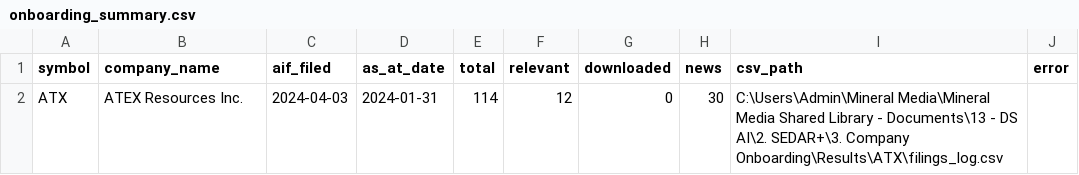
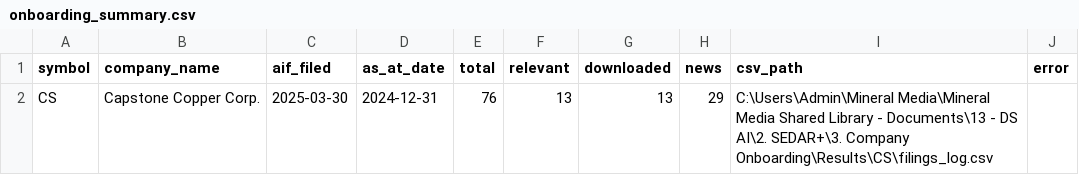
Before and after one commit to gcbarclawbot/sedar-automation, a CSV file: 3. Company Onboarding/Results/onboarding_summary.csv, drawn as a sheet.

```diff
--- a/3. Company Onboarding/Results/onboarding_summary.csv
+++ b/3. Company Onboarding/Results/onboarding_summary.csv
@@ -1,2 +1,2 @@
 symbol,company_name,aif_filed,as_at_date,total,relevant,downloaded,news,csv_path,error
-ATX,ATEX Resources Inc.,2024-04-03,2024-01-31,114,12,0,30,C:\Users\Admin\Mineral Media\Mineral Media Shared Library - Documents\13 - DS AI\2. SEDAR+\3. Company Onboarding\Results\ATX\filings_log.csv,
+CS,Capstone Copper Corp.,2025-03-30,2024-12-31,76,13,13,29,C:\Users\Admin\Mineral Media\Mineral Media Shared Library - Documents\13 - DS AI\2. SEDAR+\3. Company Onboarding\Results\CS\filings_log.csv,
```
Also changed, not shown: 3. Company Onboarding/Results/WVM/filings_log.csv, 19 other files.
